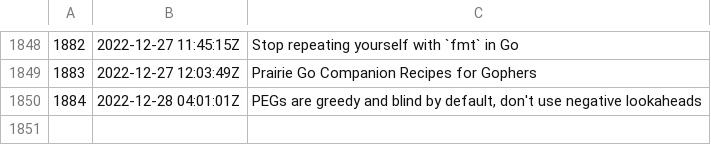
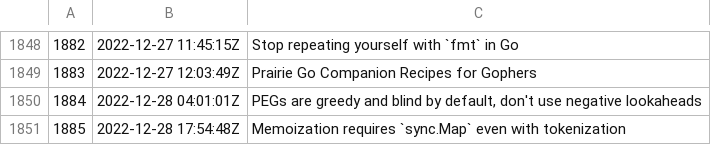
Before and after one commit to rwxrob/zet, a TSV file: docs/dex/nodes.tsv, drawn as a sheet; only a part is shown, gaps mark what is left out.

Commit message:
Memoization requires `sync.Map` even with tokenization

```diff
--- a/docs/dex/nodes.tsv
+++ b/docs/dex/nodes.tsv
@@ -1850 +1850,2 @@
 1884	2022-12-28 04:01:01Z	PEGs are greedy and blind by default, don't use negative lookaheads
+1885	2022-12-28 17:54:48Z	Memoization requires `sync.Map` even with tokenization
```
Also changed, not shown: 3 other files.
